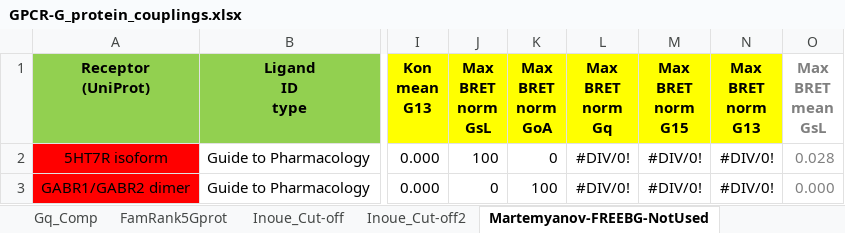
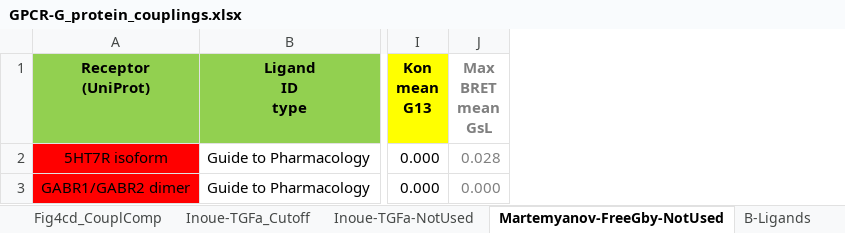
Before and after one commit to protwis/gpcrdb_data, an Excel workbook: g_protein_data/GPCR-G_protein_couplings.xlsx, sheet Martemyanov-FreeGby-NotUsed, drawn as a sheet; only a part is shown, gaps mark what is left out; values as stored, in another font and other column widths than the file's, no borders; conditional formats not drawn; the diff names each change by its address in the sheet, - before the commit and + after, or states it on an @@ line.

Commit message:
UPDATE: Coupling excel update, cleaned up release note

```diff
--- a/g_protein_data/GPCR-G_protein_couplings.xlsx (sheet Martemyanov-FreeGby-NotUsed)
+++ b/g_protein_data/GPCR-G_protein_couplings.xlsx (sheet Martemyanov-FreeGby-NotUsed)
-sheet tab: Inoue_Cut-off2
+sheet tab: Inoue-TGFa_Cutoff
-sheet tab: Martemyanov-FREEBG-NotUsed
+sheet tab: Martemyanov-FreeGby-NotUsed
-sheet tab: FamRank5Gprot
-sheet tab: Inoue_Cut-off
+sheet tab: Fig4cd_CouplComp
-column J (Max BRET norm GsL), rows 2-3: 100 | 0
-column K (Max BRET norm GoA), rows 2-3: 0 | 100
-column L (Max BRET norm Gq), rows 2-3: #DIV/0! | #DIV/0!
-column M (Max BRET norm G15), rows 2-3: #DIV/0! | #DIV/0!
-column N (Max BRET norm G13), rows 2-3: #DIV/0! | #DIV/0!
```
Also changed, not shown: sheet Inoue-TGFa-NotUsed, sheet Bouvier-GEMTA, sheet Martemyanov-FreeGβγ-Nluc, sheet Inoue-TGFa, sheet Inoue-TGFa_Cutoff, sheet Lambert-RGB-GDP_Efficacy, 5 more sheets, other sheet tabs, formulas that keep their value, charts or pictures, 1 other file.
